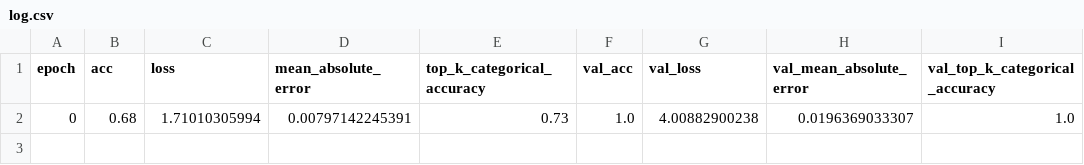
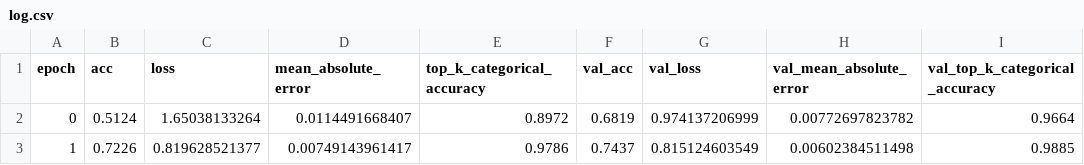
Before and after one commit to dlazares/miniplaces, a CSV file: model/keras/result/log.csv, drawn as a sheet; removed rows and columns are numbered as before the commit, all else as after; the diff names each change by its address in the sheet, - before the commit and + after, or states it on an @@ line.

```diff
--- a/model/keras/result/log.csv
+++ b/model/keras/result/log.csv
-row 2: 0 | 0.68 | 1.71010305994 | 0.00797142245391 | 0.73 | 1.0 | 4.00882900238 | 0.0196369033307 | 1.0
+row 2: 0 | 0.5124 | 1.65038133264 | 0.0114491668407 | 0.8972 | 0.6819 | 0.974137206999 | 0.00772697823782 | 0.9664
+row 3: 1 | 0.7226 | 0.819628521377 | 0.00749143961417 | 0.9786 | 0.7437 | 0.815124603549 | 0.00602384511498 | 0.9885
```
Also changed, not shown: model/keras/CapsNet-Keras/result/log.csv, 18 other files.
